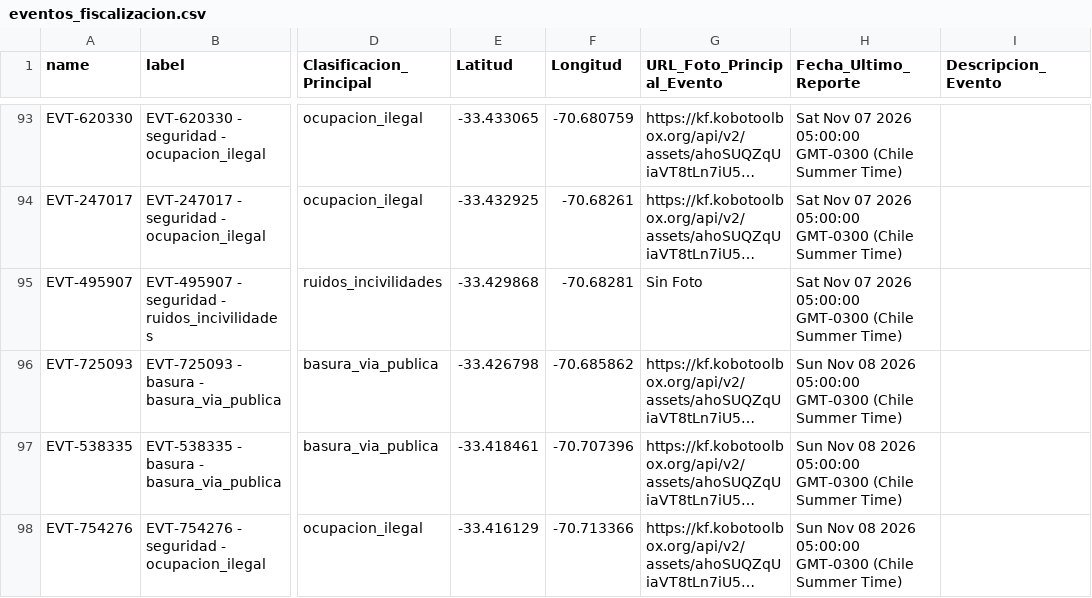
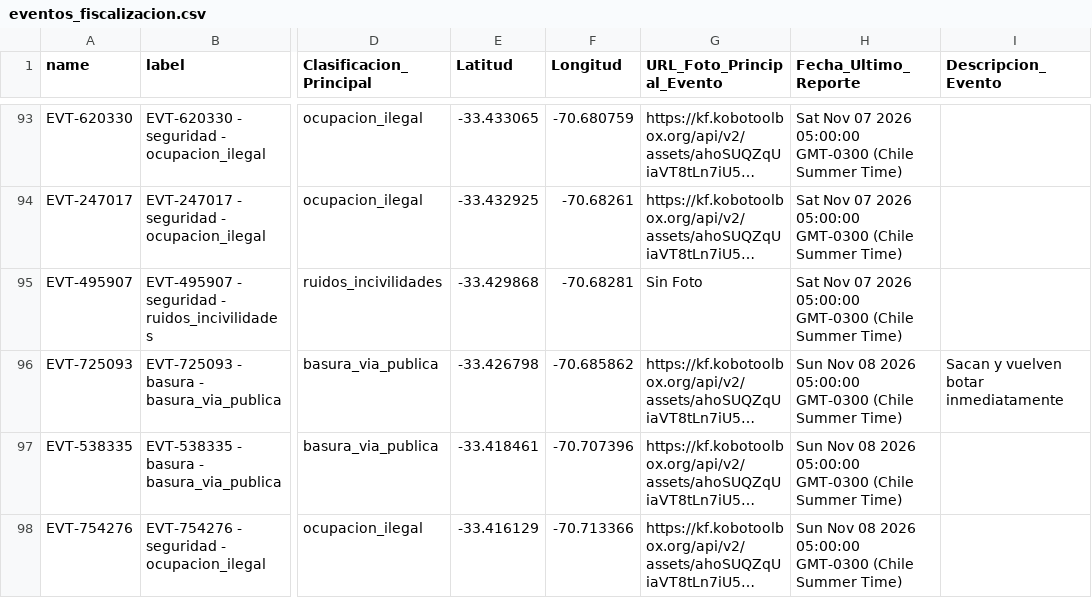
Before and after one commit to geoemprendimiento2026/observatorio-datos, a CSV file: eventos_fiscalizacion.csv, drawn as a sheet; only a part is shown, gaps mark what is left out; long unchanged cells end in …; the diff names each change by its address in the sheet, - before the commit and + after, or states it on an @@ line.

Commit message:
Actualiza eventos_fiscalizacion.csv — 2026-11-14T20:47:56.641Z

```diff
--- a/eventos_fiscalizacion.csv
+++ b/eventos_fiscalizacion.csv
-I96 (Descripcion_Evento): (empty)
+I96 (Descripcion_Evento): Sacan y vuelven botar inmediatamente
```
